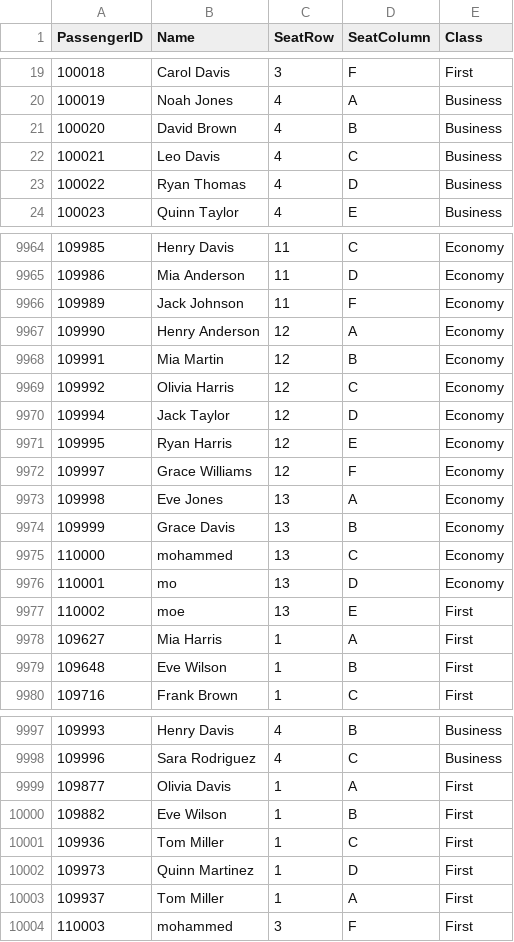
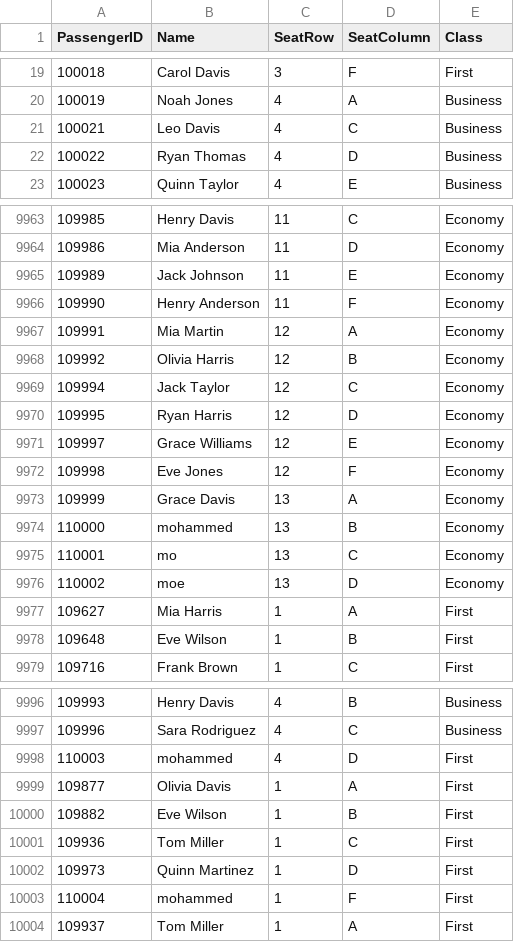
Before and after one commit to ayman20-py/Assignment-Data-Structure, a CSV file: Dataset/flight_passenger_data.csv_backup.csv, drawn as a sheet; only a part is shown, gaps mark what is left out.

```diff
--- a/Dataset/flight_passenger_data.csv_backup.csv
+++ b/Dataset/flight_passenger_data.csv_backup.csv
@@ -20,3 +20,2 @@ PassengerID,Name,SeatRow,SeatColumn,Class
 100019,Noah Jones,4,A,Business
-100020,David Brown,4,B,Business
 100021,Leo Davis,4,C,Business
@@ -9965,14 +9964,14 @@ PassengerID,Name,SeatRow,SeatColumn,Class
 109986,Mia Anderson,11,D,Economy
-109989,Jack Johnson,11,F,Economy
-109990,Henry Anderson,12,A,Economy
-109991,Mia Martin,12,B,Economy
-109992,Olivia Harris,12,C,Economy
-109994,Jack Taylor,12,D,Economy
-109995,Ryan Harris,12,E,Economy
-109997,Grace Williams,12,F,Economy
-109998,Eve Jones,13,A,Economy
-109999,Grace Davis,13,B,Economy
-110000,mohammed,13,C,Economy
-110001,mo,13,D,Economy
-110002,moe,13,E,First
+109989,Jack Johnson,11,E,Economy
+109990,Henry Anderson,11,F,Economy
+109991,Mia Martin,12,A,Economy
+109992,Olivia Harris,12,B,Economy
+109994,Jack Taylor,12,C,Economy
+109995,Ryan Harris,12,D,Economy
+109997,Grace Williams,12,E,Economy
+109998,Eve Jones,12,F,Economy
+109999,Grace Davis,13,A,Economy
+110000,mohammed,13,B,Economy
+110001,mo,13,C,Economy
+110002,moe,13,D,Economy
 109627,Mia Harris,1,A,First
@@ -9998,2 +9997,3 @@ PassengerID,Name,SeatRow,SeatColumn,Class
 109996,Sara Rodriguez,4,C,Business
+110003,mohammed,4,D,First
 109877,Olivia Davis,1,A,First
@@ -10002,3 +10002,3 @@ PassengerID,Name,SeatRow,SeatColumn,Class
 109973,Quinn Martinez,1,D,First
+110004,mohammed,1,F,First
 109937,Tom Miller,1,A,First
-110003,mohammed,3,F,First
```
Also changed, not shown: 2 other files.
